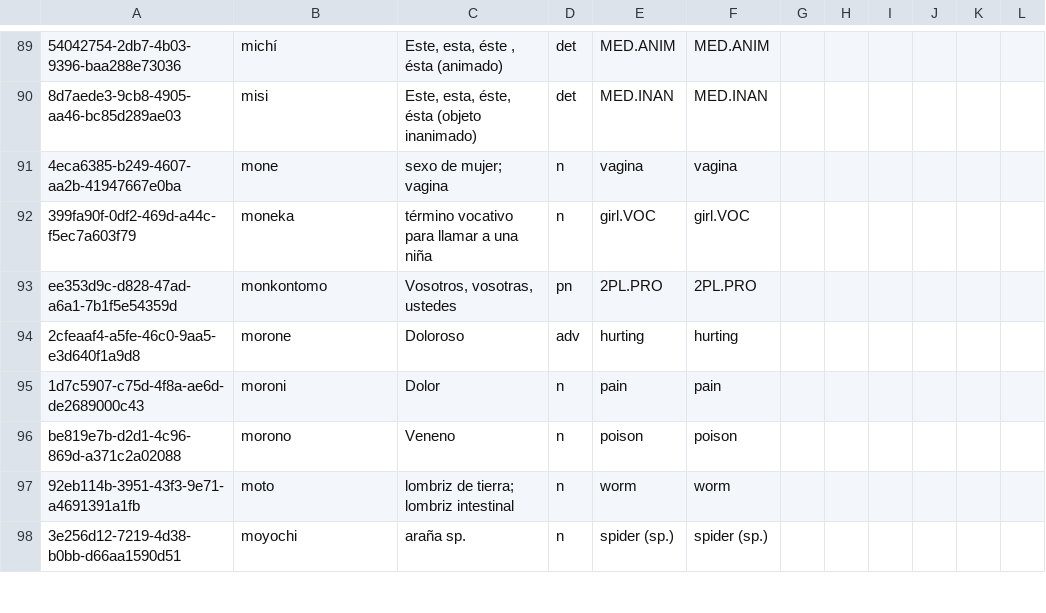
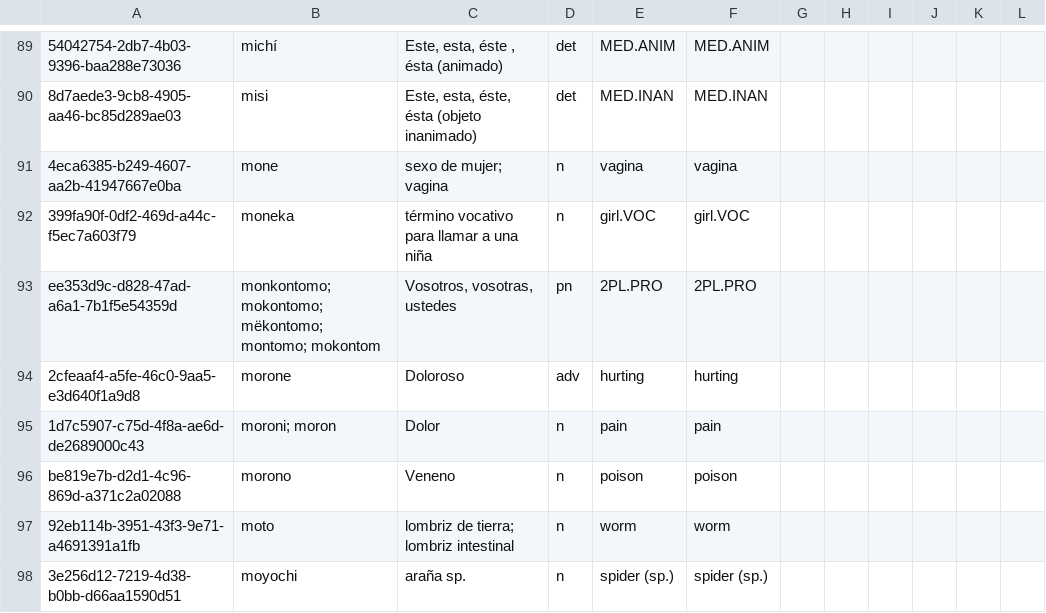
Before and after one commit to fmatter/uniparser-yawarana, a CSV file: data/roots.csv, drawn as a sheet; only a part is shown, gaps mark what is left out; the diff covers the shown part only; the diff names each change by its address in the sheet, - before the commit and + after, or states it on an @@ line.

```diff
--- a/data/roots.csv
+++ b/data/roots.csv
-B93: monkontomo
+B93: monkontomo; mokontomo; mëkontomo; montomo; mokontom
-B95: moroni
+B95: moroni; moron
```
Also changed, not shown: 29 edited cells elsewhere in this file, 8 other files.
